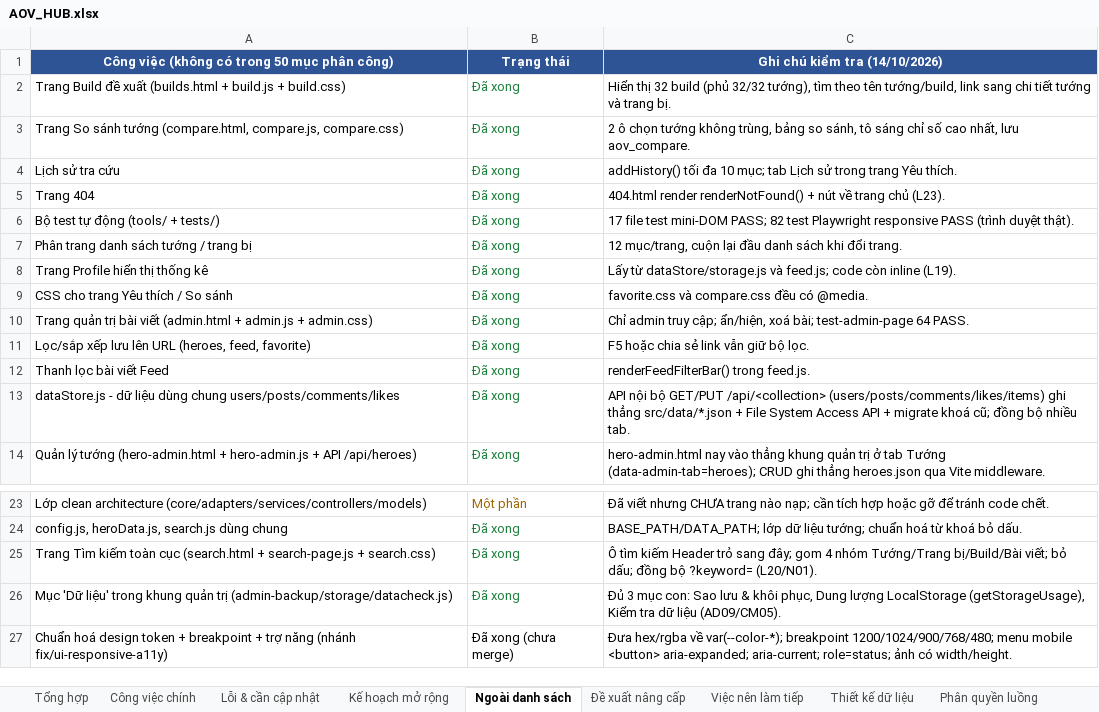
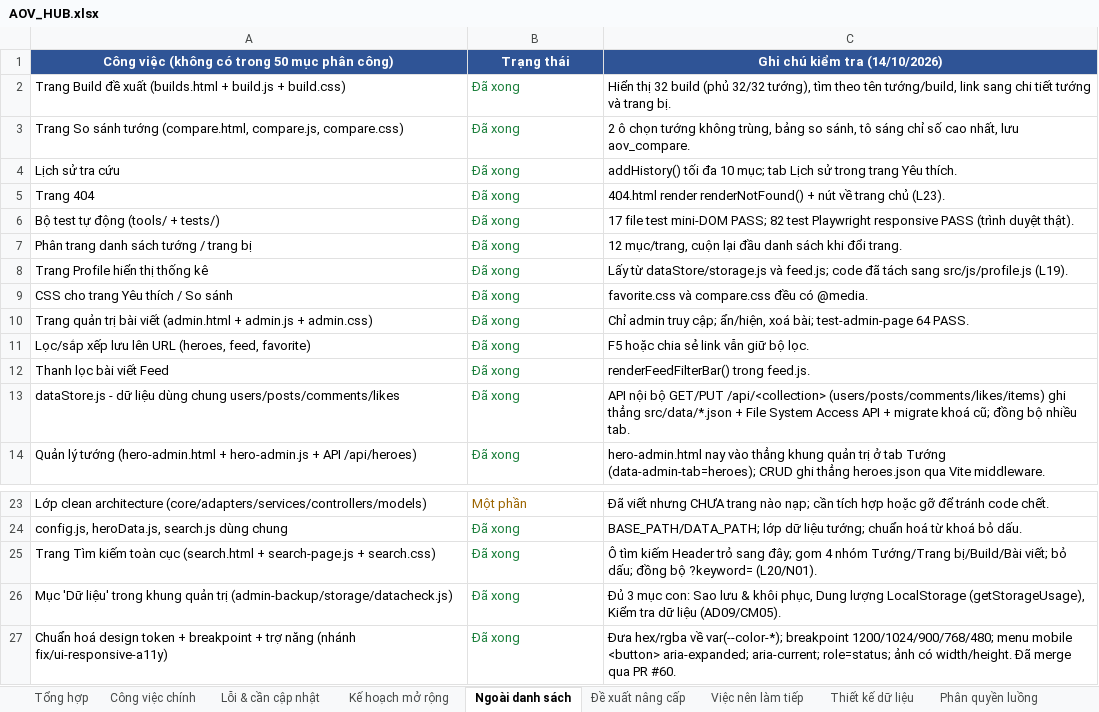
Before and after one commit to NgTrQuMinh/AOV_Hub, an Excel workbook: AOV_HUB.xlsx, sheet Ngoài danh sách, drawn as a sheet; only a part is shown, gaps mark what is left out; values as stored, in another font and other column widths than the file's, no borders; the diff names each change by its address in the sheet, - before the commit and + after, or states it on an @@ line.

Commit message:
docs(excel): cap nhat AOV_HUB.xlsx (STT13, L05, L19 da xong)
- STT13/L19: tach profile.js -> Da xong
- L05: sap xep tuong A-Z/Z-A -> Da xong
- JS top-level 24 -> 25; 'lam mot phan' 2 -> 1; 'loi con ton' -> L06
- bo 1 viec da xong khoi 'Viec nen lam tiep'; them dong nhat ky thay doi

```diff
--- a/AOV_HUB.xlsx (sheet Ngoài danh sách)
+++ b/AOV_HUB.xlsx (sheet Ngoài danh sách)
-C8: …feed.js; code còn inline (L19).
+C8: …feed.js; code đã tách sang src/js/profile.js (L19).
-B27: Đã xong (chưa merge)
+B27: Đã xong
-B27 text colour: black
+B27 text colour: #1B7F3B
-C27: …có width/height.
+C27: …có width/height. Đã merge qua PR #60.
```
Also changed, not shown: sheet Nhật ký thay đổi, sheet Tổng hợp, sheet Việc nên làm tiếp, sheet Lỗi & cần cập nhật, sheet Công việc chính, 1 other file.
